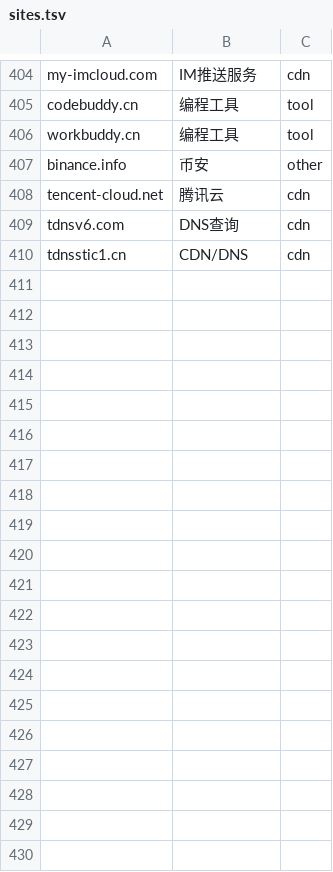
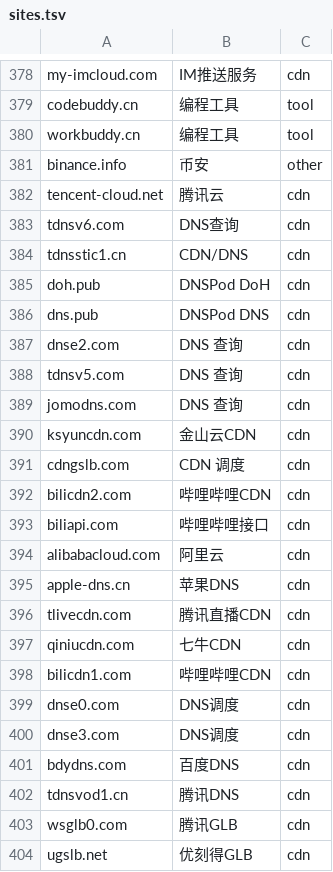
Before and after one commit to 52sanmao/nx30pro-fanchmwrt-kidwatch, a TSV file: packages/kidwatch/files/sites.tsv, drawn as a sheet; only a part is shown, gaps mark what is left out; the diff covers the shown part only; the diff names each change by its address in the sheet, - before the commit and + after, or states it on an @@ line.

```diff
--- a/packages/kidwatch/files/sites.tsv
+++ b/packages/kidwatch/files/sites.tsv
+row 385: doh.pub | DNSPod DoH | cdn
+row 386: dns.pub | DNSPod DNS | cdn
+row 387: dnse2.com | DNS 查询 | cdn
+row 388: tdnsv5.com | DNS 查询 | cdn
+row 389: jomodns.com | DNS 查询 | cdn
+row 390: ksyuncdn.com | 金山云CDN | cdn
+row 391: cdngslb.com | CDN 调度 | cdn
+row 392: bilicdn2.com | 哔哩哔哩CDN | cdn
+row 393: biliapi.com | 哔哩哔哩接口 | cdn
+row 394: alibabacloud.com | 阿里云 | cdn
+row 395: apple-dns.cn | 苹果DNS | cdn
+row 396: tlivecdn.com | 腾讯直播CDN | cdn
+row 397: qiniucdn.com | 七牛CDN | cdn
+row 398: bilicdn1.com | 哔哩哔哩CDN | cdn
+row 399: dnse0.com | DNS调度 | cdn
+row 400: dnse3.com | DNS调度 | cdn
+row 401: bdydns.com | 百度DNS | cdn
+row 402: tdnsvod1.cn | 腾讯DNS | cdn
+row 403: wsglb0.com | 腾讯GLB | cdn
+row 404: ugslb.net | 优刻得GLB | cdn
```
Also changed, not shown: 31 added rows, 26 removed rows and 3 edited cells elsewhere in this file, 10 other files.
